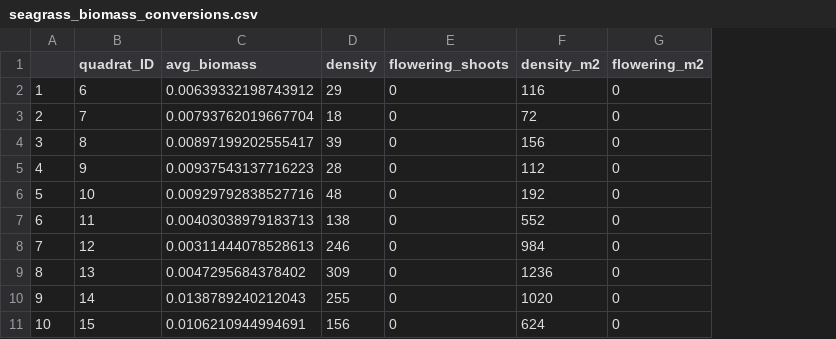
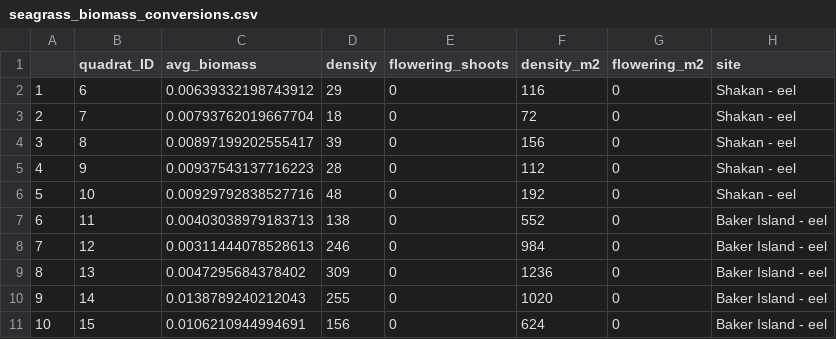
Before and after one commit to APECS-ak/APECS-master-repos, a CSV file: ALL_DATA/seagrass_biomass_conversions.csv, drawn as a sheet; only a part is shown; the diff names each change by its address in the sheet, - before the commit and + after, or states it on an @@ line.

Commit message:
finalizing biomass conversaions

```diff
--- a/ALL_DATA/seagrass_biomass_conversions.csv
+++ b/ALL_DATA/seagrass_biomass_conversions.csv
+column H (site), rows 2-11: Shakan - eel | Shakan - eel | Shakan - eel | Shakan - eel | Shakan - eel | Baker Island - eel | Baker Island - eel | Baker Island - eel | Baker Island - eel | Baker Island - eel
```
